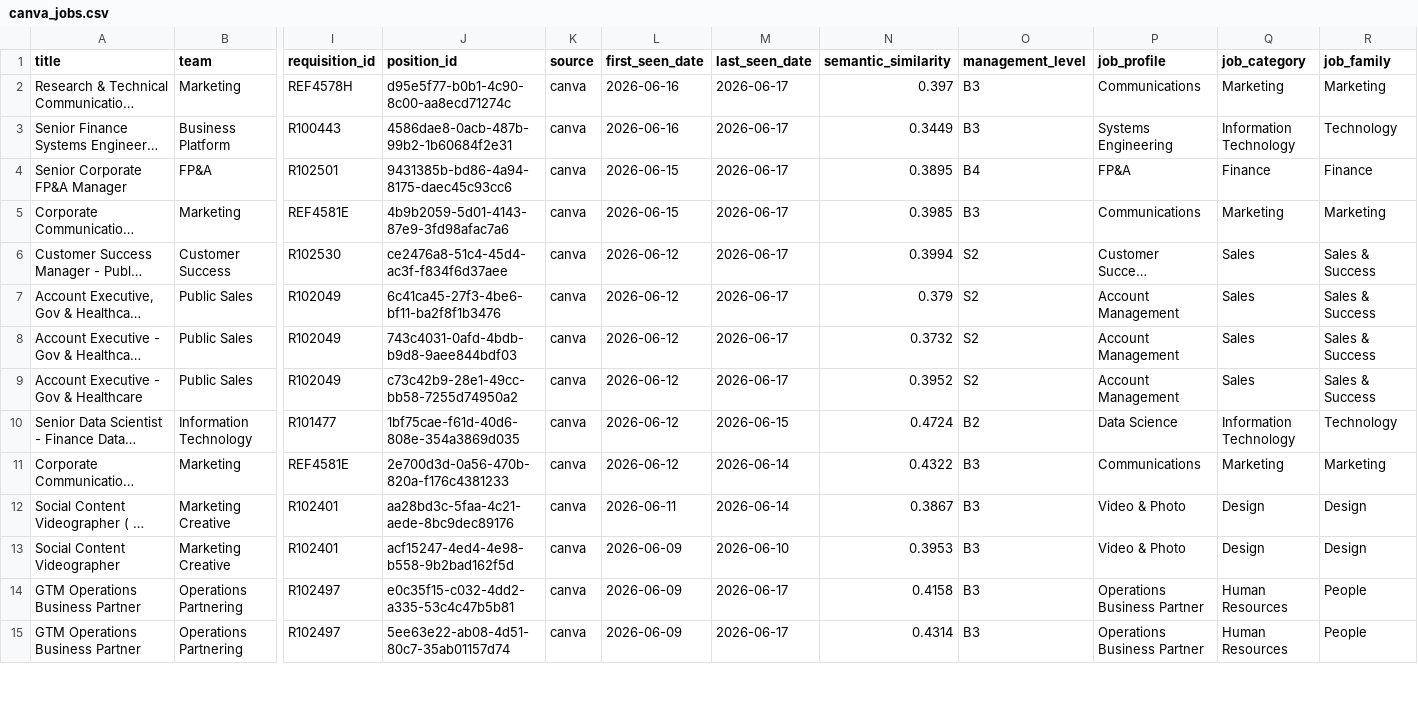
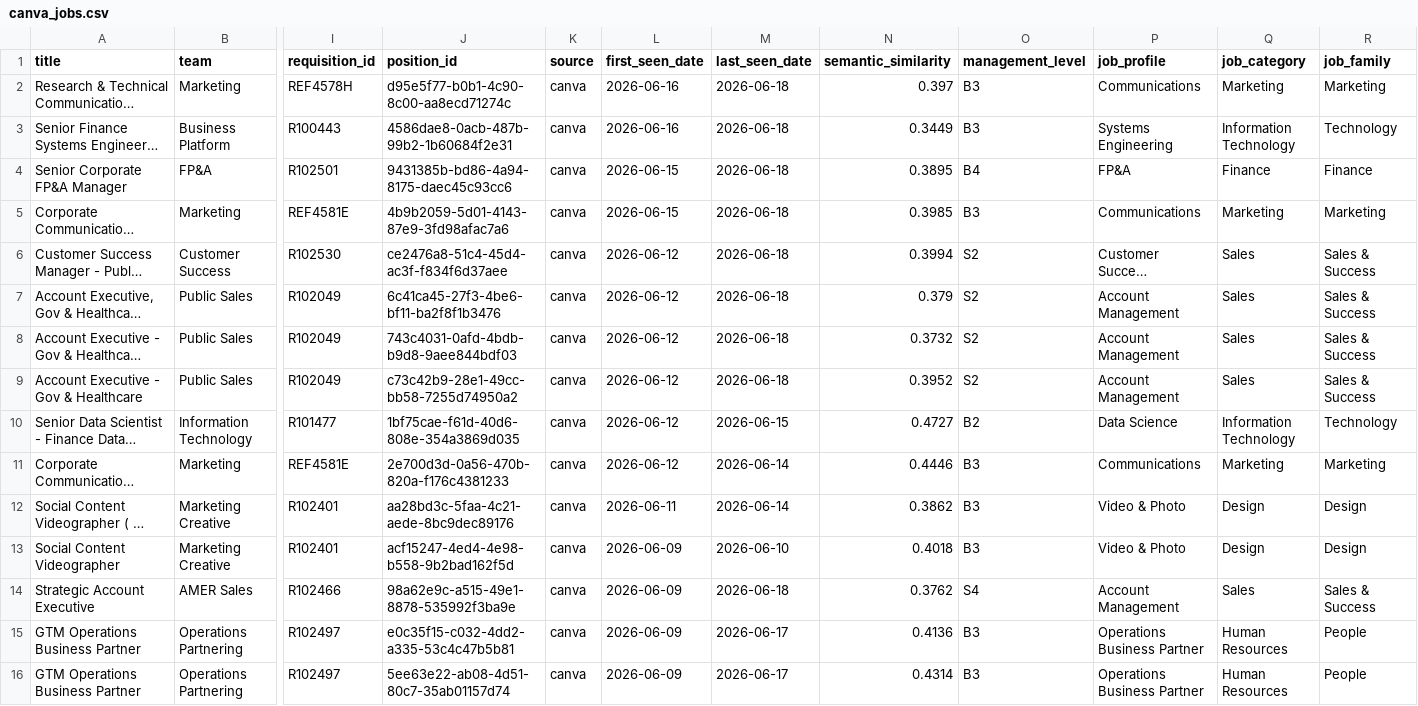
Before and after one commit to BarbaraPFloresRios/JobTracker, a CSV file: data/raw/canva_jobs.csv, drawn as a sheet; only a part is shown, gaps mark what is left out; long unchanged cells end in …; addresses are those after the commit; rows hold the shown columns only; the diff covers the shown part only; the diff names each change by its address in the sheet, - before the commit and + after, or states it on an @@ line.

```diff
--- a/data/raw/canva_jobs.csv
+++ b/data/raw/canva_jobs.csv
-M2:M9 (last_seen_date): 2026-06-17
+M2:M9 (last_seen_date): 2026-06-18
-N10 (semantic_similarity): 0.4724
+N10 (semantic_similarity): 0.4727
-N11 (semantic_similarity): 0.4322
+N11 (semantic_similarity): 0.4446
-N12 (semantic_similarity): 0.3867
+N12 (semantic_similarity): 0.3862
-N13 (semantic_similarity): 0.3953
+N13 (semantic_similarity): 0.4018
+row 14: Strategic Account Executive | AMER Sales | R102466 | 98a62e9c-a515-49e1-8878-535992f3ba9e | canva | 2026-06-09 | 2026-06-18 | 0.3762 | S4 | Account Management | Sales | Sales & Success
-N15 (semantic_similarity): 0.4158
+N15 (semantic_similarity): 0.4136
```
Also changed, not shown: 1 removed row and 52 edited cells elsewhere in this file, data/raw/airbnb_jobs.csv, data/raw/apple_jobs.csv, 12 other files.
